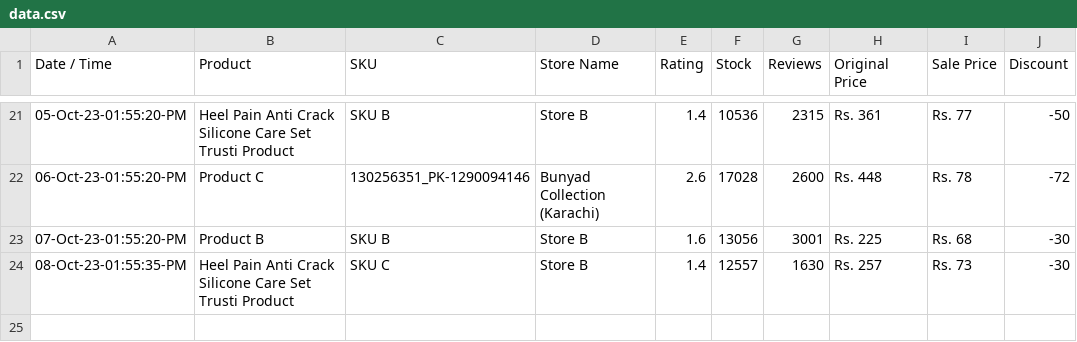
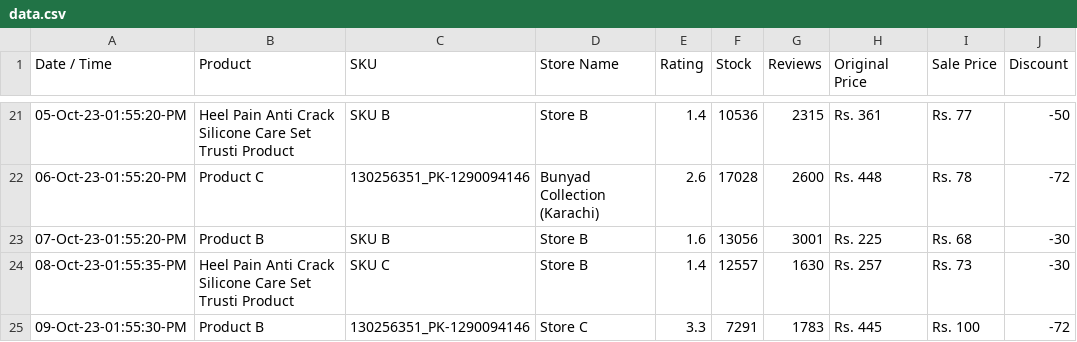
Before and after one commit to shafqatjan/amp-actionable-emails, a CSV file: data.csv, drawn as a sheet; only a part is shown, gaps mark what is left out; the diff names each change by its address in the sheet, - before the commit and + after, or states it on an @@ line.

Commit message:
09-Oct-23-01:55:30:PM

```diff
--- a/data.csv
+++ b/data.csv
+row 25: 09-Oct-23-01:55:30-PM | Product B | 130256351_PK-1290094146 | Store C | 3.3 | 7291 | 1783 | Rs. 445 | Rs. 100 | -72
```
